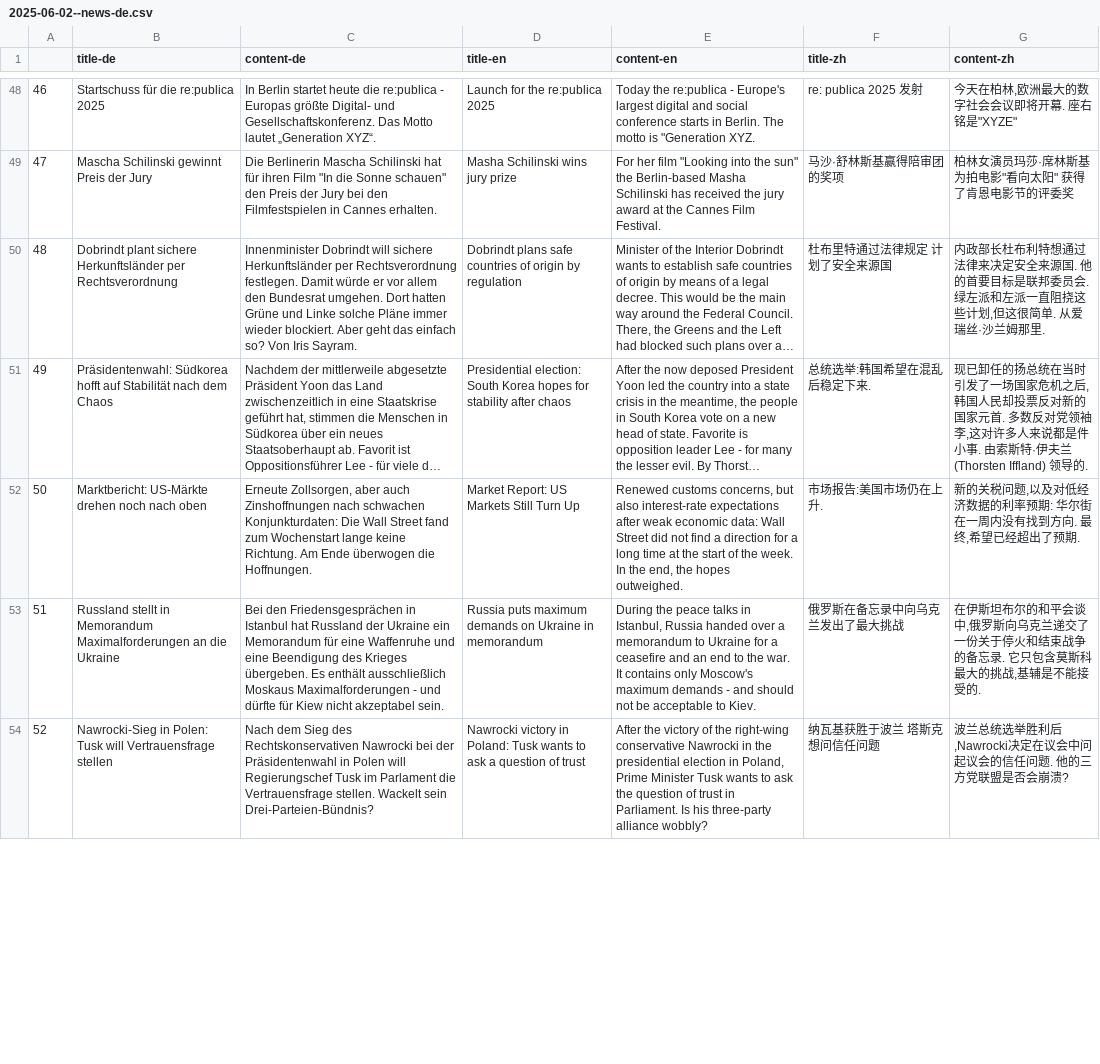
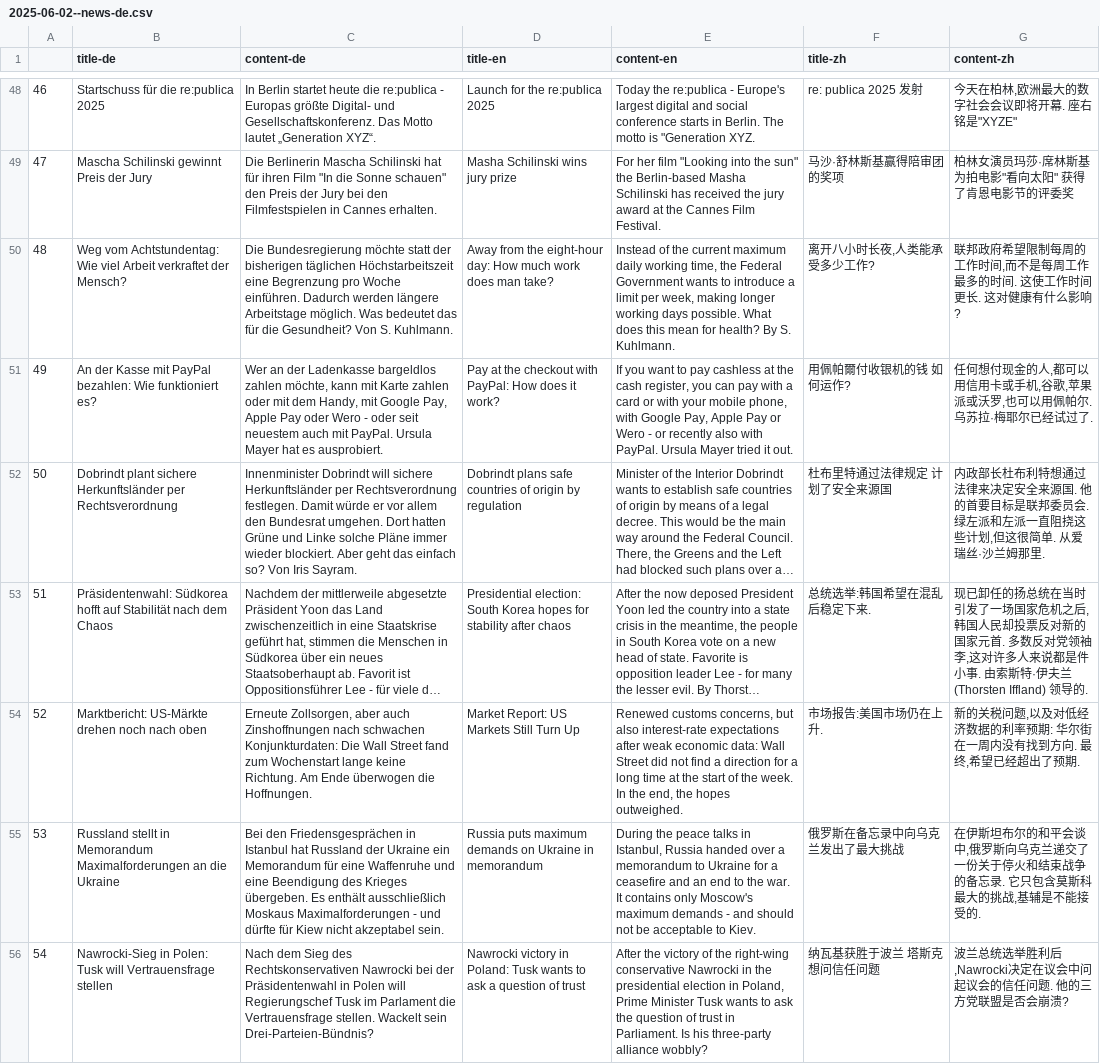
Before and after one commit to sliuxl/LinguaVitaminNews, a CSV file: csv/news/2025/06/2025-06-02--news-de.csv, drawn as a sheet; only a part is shown, gaps mark what is left out; long unchanged cells end in …; addresses are those after the commit; the diff covers the shown part only; the diff names each change by its address in the sheet, - before the commit and + after, or states it on an @@ line.

```diff
--- a/csv/news/2025/06/2025-06-02--news-de.csv
+++ b/csv/news/2025/06/2025-06-02--news-de.csv
+row 50: 48 | Weg vom Achtstundentag: Wie viel Arbeit verkraftet der Mensch? | Die Bundesregierung möchte statt der bisherigen täglichen Höchstarbeitszeit eine Begrenzung pro Woche einführen. Dadurch werden längere Arbeitstage möglich. Was bedeutet das für die Gesundheit? Von S. Kuhlmann. | Away from the eight-hour day: How much work does man take? | Instead of the current maximum daily working time, the Federal Government wants to introduce a limit per week, making longer working days possible. What does this mean for health? By S. Kuhlmann. | 离开八小时长夜,人类能承受多少工作? | 联邦政府希望限制每周的工作时间,而不是每周工作最多的时间. 这使工作时间更长. 这对健康有什么影响?
+row 51: 49 | An der Kasse mit PayPal bezahlen: Wie funktioniert es? | Wer an der Ladenkasse bargeldlos zahlen möchte, kann mit Karte zahlen oder mit dem Handy, mit Google Pay, Apple Pay oder Wero - oder seit neuestem auch mit PayPal. Ursula Mayer hat es ausprobiert. | Pay at the checkout with PayPal: How does it work? | If you want to pay cashless at the cash register, you can pay with a card or with your mobile phone, with Google Pay, Apple Pay or Wero - or recently also with PayPal. Ursula Mayer tried it out. | 用佩帕爾付收银机的钱 如何运作? | 任何想付现金的人,都可以用信用卡或手机,谷歌,苹果派或沃罗,也可以用佩帕尔. 乌苏拉·梅耶尔已经试过了.
-A52: 48
+A52: 50
-A53: 49
+A53: 51
-A54: 50
+A54: 52
-A55: 51
+A55: 53
-A56: 52
+A56: 54
```
Also changed, not shown: 2 removed rows and 123 edited cells elsewhere in this file, csv/news/2025/06/2025-06-30-VOCAB--news-de.csv, 2 other files.
